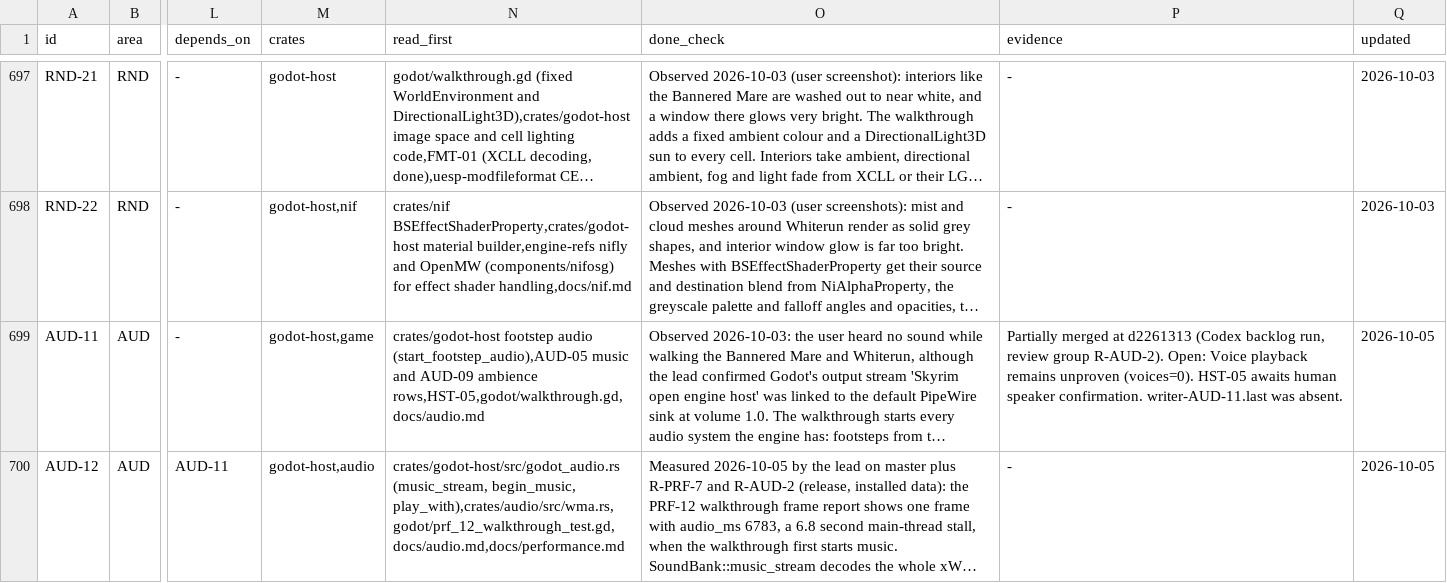
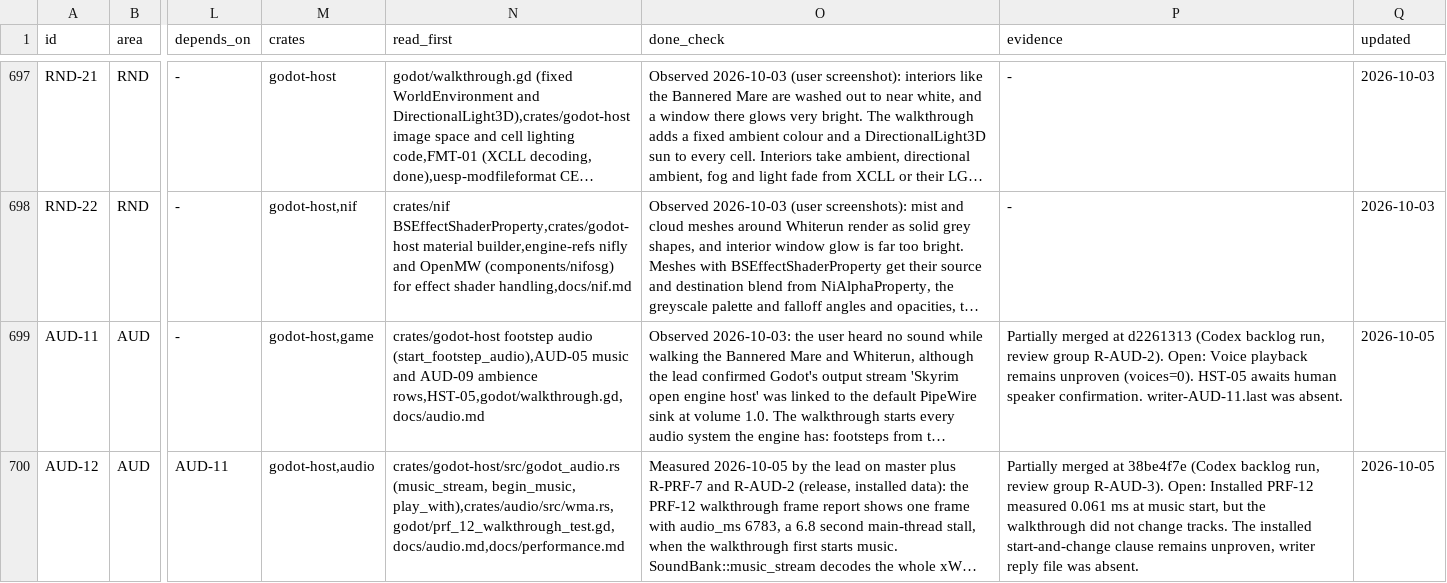
Before and after one commit to earthbone/earthbone-engine, a CSV file: BACKLOG.csv, drawn as a sheet; only a part is shown, gaps mark what is left out; long unchanged cells end in …; the diff names each change by its address in the sheet, - before the commit and + after, or states it on an @@ line.

Commit message:
Record AUD-12 from review group R-AUD-3

```diff
--- a/BACKLOG.csv
+++ b/BACKLOG.csv
-P700 (evidence): -
+P700 (evidence): Partially merged at 38be4f7e (Codex backlog run, review group R-AUD-3). Open: Installed PRF-12 measured 0.061 ms at music start, but the walkthrough did not change tracks. The installed start-and-change clause remains unproven, writer reply file was absent.
```
